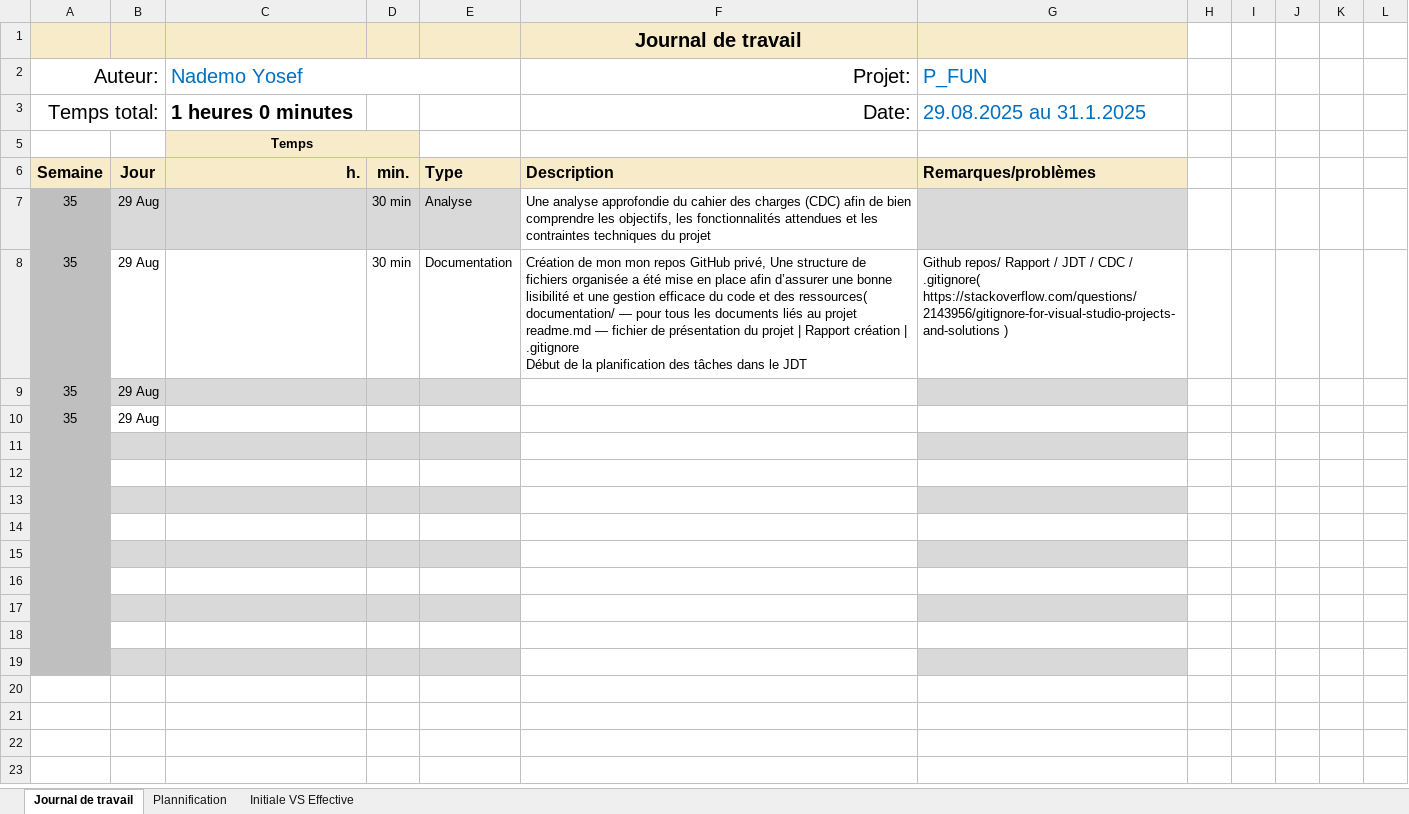
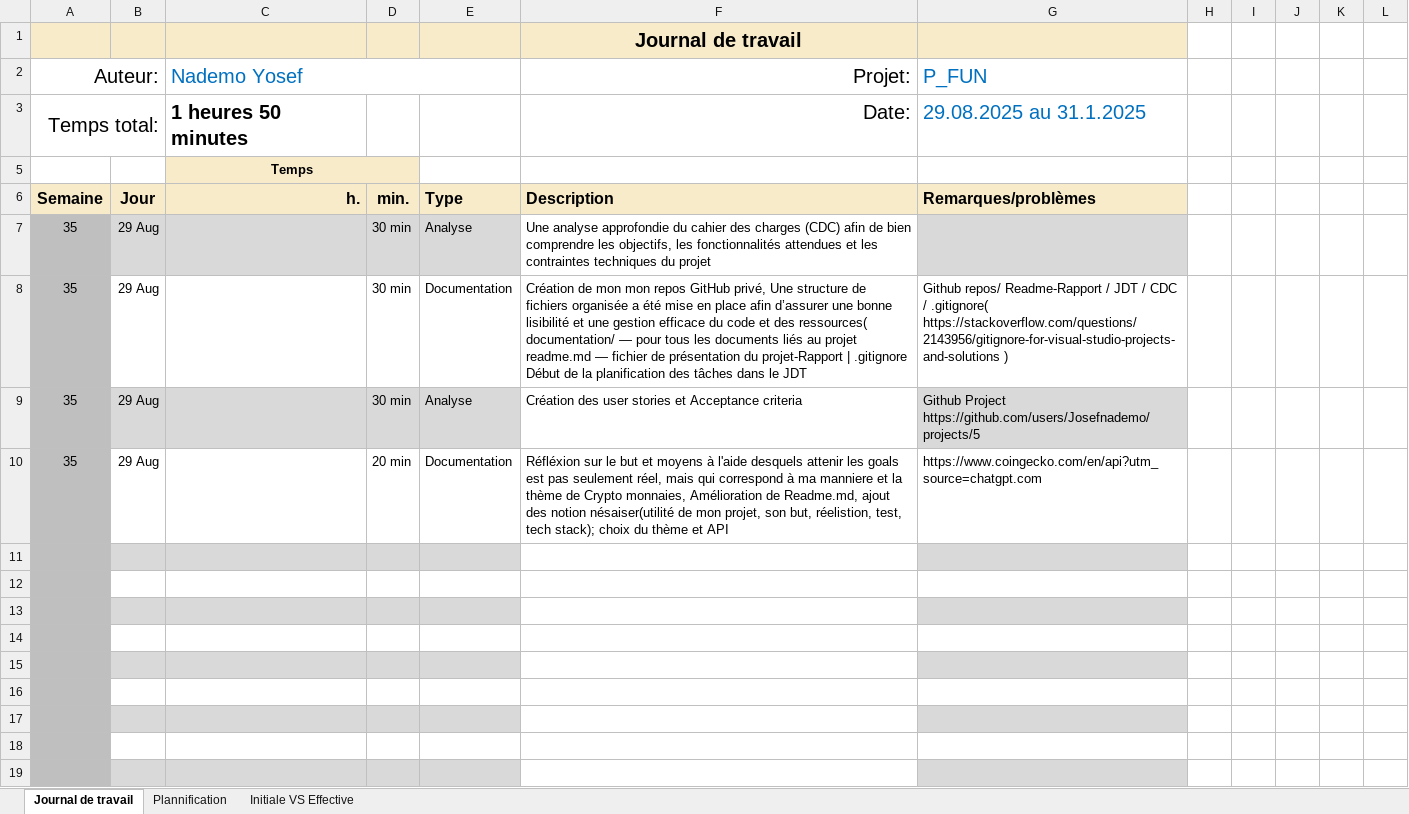
Before and after one commit to Josefnademo/Plot_those_lines, an Excel workbook: doc/Journal-de-Travail_NademoYosef.xlsx, sheet Journal de travail, drawn as a sheet; values as stored, in another font and other column widths than the file's, no borders; conditional formats and table styles not drawn; the diff names each change by its address in the sheet, - before the commit and + after, or states it on an @@ line.

Commit message:
Analyse; Documentation
plus de détails dans JDT

```diff
--- a/doc/Journal-de-Travail_NademoYosef.xlsx (sheet Journal de travail)
+++ b/doc/Journal-de-Travail_NademoYosef.xlsx (sheet Journal de travail)
-C3 (Nademo Yosef): 1 heures 0 minutes
+C3 (Nademo Yosef): 1 heures 50 minutes
-F8 (Projet:): …présentation du projet | Rapport création | .gitignore…
+F8 (Projet:): …présentation du projet-Rapport | .gitignore…
-G8 (P_FUN): Github repos/ Rapport / JDT…
+G8 (P_FUN): Github repos/ Readme-Rapport / JDT…
-D9: (empty)
+D9: 30 min
-E9: (empty)
+E9: Analyse
-F9 (Projet:): (empty)
+F9 (Projet:): Création des user stories et Acceptance criteria
-G9 (P_FUN): (empty)
+G9 (P_FUN): Github Project https://github.com/users/Josefnademo/projects/5
-D10: (empty)
+D10: 20 min
-E10: (empty)
+E10: Documentation
-F10 (Projet:): (empty)
+F10 (Projet:): Réfléxion sur le but et moyens à l'aide desquels attenir les goals est pas seulement réel, mais qui correspond à ma manniere et la thème de Crypto monnaies, Amélioration de Readme.md, ajout des notion nésaiser(utilité de mon projet, son but, réelistion, test, tech stack); choix du thème et API
-G10 (P_FUN): (empty)
+G10 (P_FUN): https://www.coingecko.com/en/api?utm_source=chatgpt.com
```
Also changed, not shown: sheet Plannification, hidden cells, charts or pictures, 1 other file.
